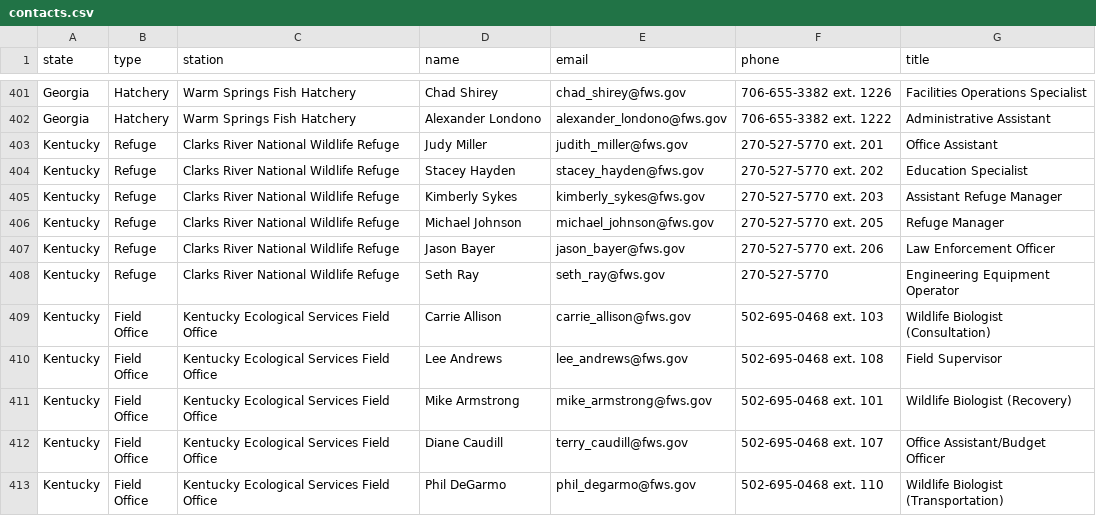
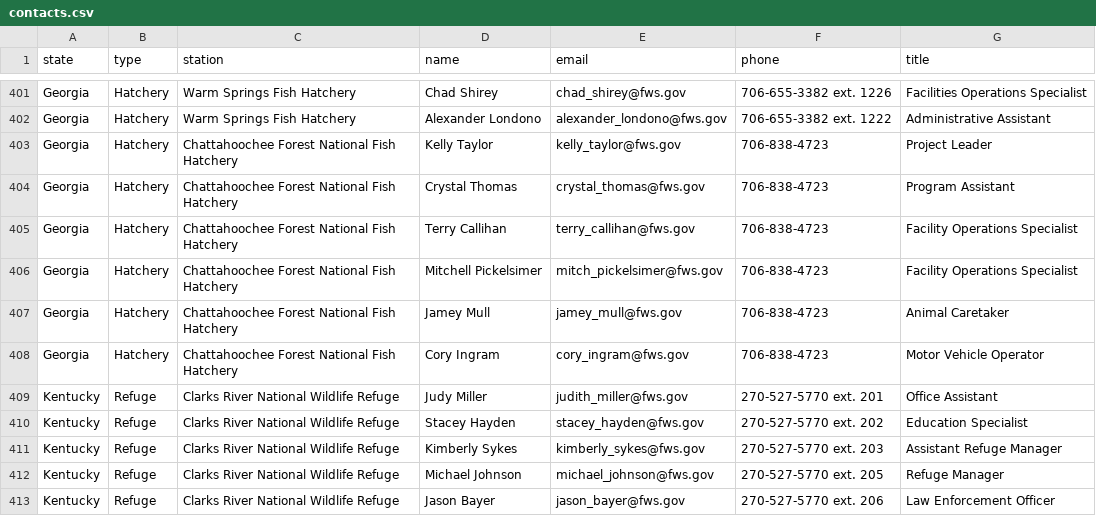
Before and after one commit to ktaylor63/southeast, a CSV file: src/data/contacts.csv, drawn as a sheet; only a part is shown, gaps mark what is left out; the shorter side is filled out with more unchanged rows; the diff names each change by its address in the sheet, - before the commit and + after, or states it on an @@ line.

```diff
--- a/src/data/contacts.csv
+++ b/src/data/contacts.csv
+row 403: Georgia | Hatchery | Chattahoochee Forest National Fish Hatchery | Kelly Taylor | kelly_taylor@fws.gov | 706-838-4723 | Project Leader
+row 404: Georgia | Hatchery | Chattahoochee Forest National Fish Hatchery | Crystal Thomas | crystal_thomas@fws.gov | 706-838-4723 | Program Assistant
+row 405: Georgia | Hatchery | Chattahoochee Forest National Fish Hatchery | Terry Callihan | terry_callihan@fws.gov | 706-838-4723 | Facility Operations Specialist
+row 406: Georgia | Hatchery | Chattahoochee Forest National Fish Hatchery | Mitchell Pickelsimer | mitch_pickelsimer@fws.gov | 706-838-4723 | Facility Operations Specialist
+row 407: Georgia | Hatchery | Chattahoochee Forest National Fish Hatchery | Jamey Mull | jamey_mull@fws.gov | 706-838-4723 | Animal Caretaker
+row 408: Georgia | Hatchery | Chattahoochee Forest National Fish Hatchery | Cory Ingram | cory_ingram@fws.gov | 706-838-4723 | Motor Vehicle Operator
```
Also changed, not shown: src/data/permits.csv, src/data/reading-room-documents.csv, 4 other files.
